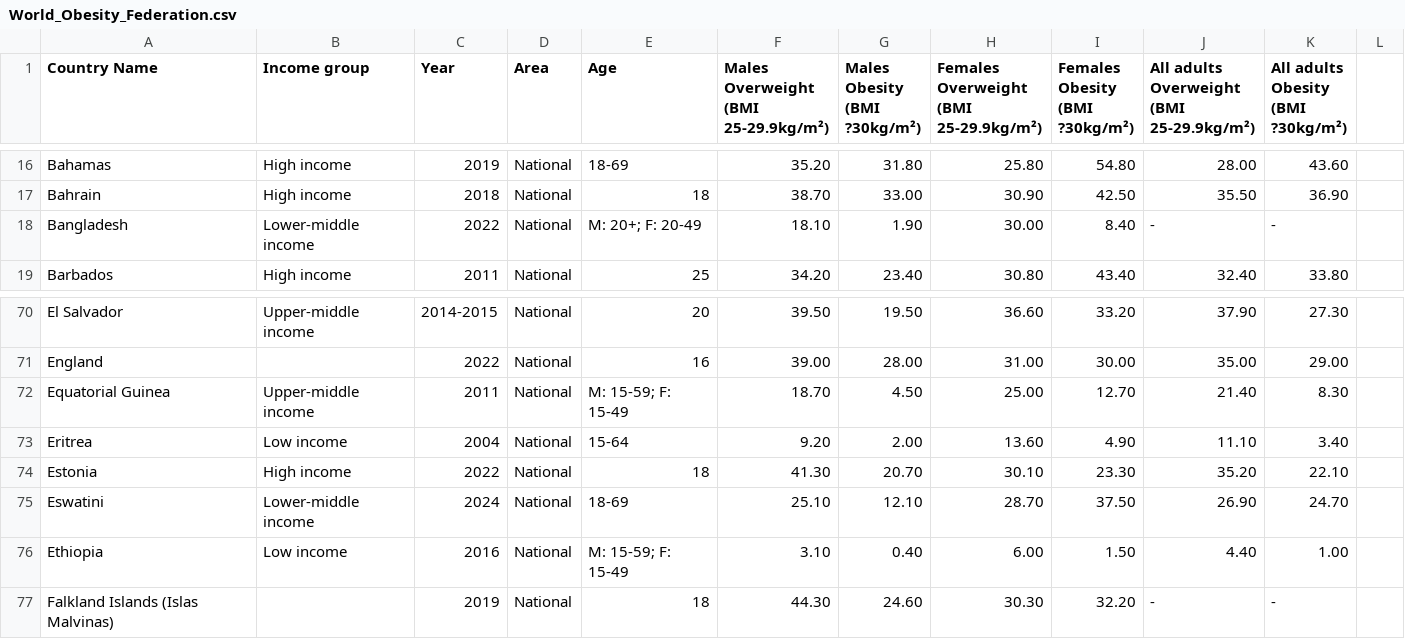
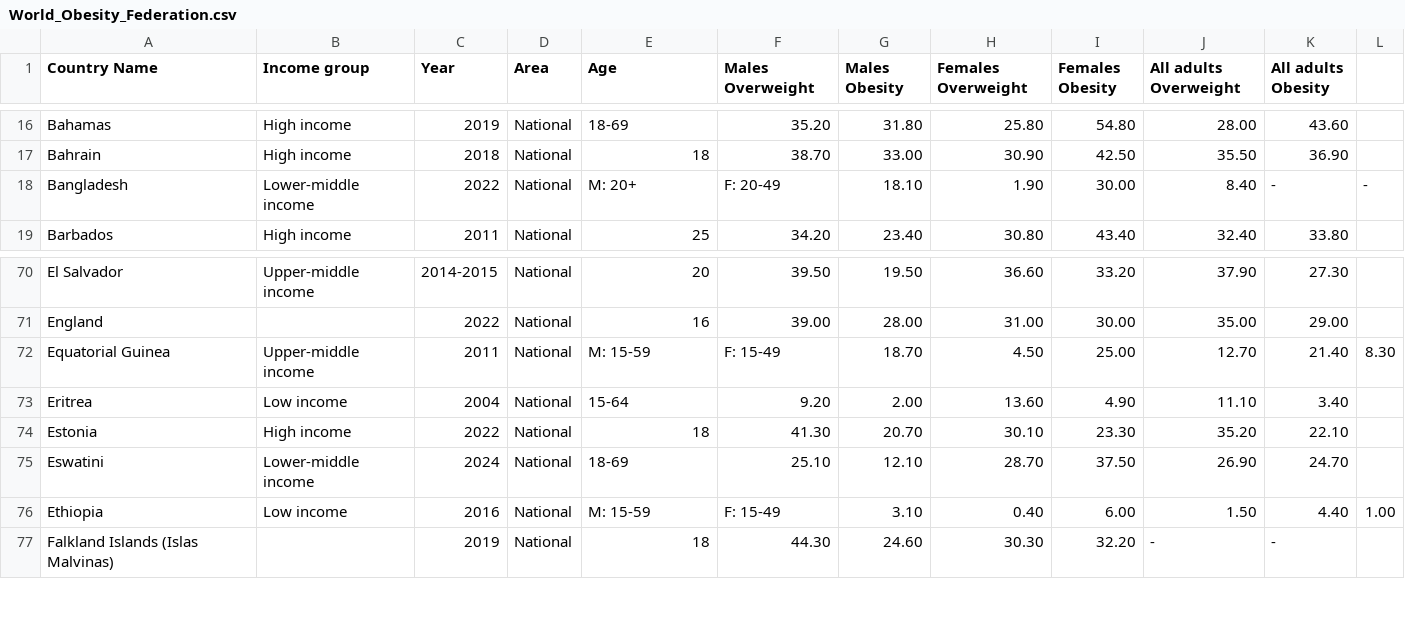
Before and after one commit to Nolhandm/Trabajo-de-Maestria, a CSV file: Datasets/Prevalence of overweight (% of adults)/World_Obesity_Federation.csv, drawn as a sheet; only a part is shown, gaps mark what is left out; ↵ is a line break in a cell; the diff names each change by its address in the sheet, - before the commit and + after, or states it on an @@ line.

Commit message:
new dataset

```diff
--- a/Datasets/Prevalence of overweight (% of adults)/World_Obesity_Federation.csv
+++ b/Datasets/Prevalence of overweight (% of adults)/World_Obesity_Federation.csv
-F1: Males ↵ Overweight ↵ (BMI 25-29.9kg/m²)
+F1: Males ↵ Overweight
-G1: Males ↵ Obesity ↵ (BMI ?30kg/m²)
+G1: Males ↵ Obesity
-H1: Females ↵ Overweight ↵ (BMI 25-29.9kg/m²)
+H1: Females ↵ Overweight
-I1: Females ↵ Obesity ↵ (BMI ?30kg/m²)
+I1: Females ↵ Obesity
-J1: All adults ↵ Overweight ↵ (BMI 25-29.9kg/m²)
+J1: All adults ↵ Overweight
-K1: All adults ↵ Obesity ↵ (BMI ?30kg/m²)
+K1: All adults ↵ Obesity
-E18 (Age): M: 20+; F: 20-49
+E18 (Age): M: 20+
-F18 (Males Overweight): 18.10
+F18 (Males Overweight): F: 20-49
-G18 (Males Obesity): 1.90
+G18 (Males Obesity): 18.10
-H18 (Females Overweight): 30.00
+H18 (Females Overweight): 1.90
-I18 (Females Obesity): 8.40
+I18 (Females Obesity): 30.00
-J18 (All adults Overweight): -
+J18 (All adults Overweight): 8.40
-L18: (empty)
+L18: -
-E72 (Age): M: 15-59; F: 15-49
+E72 (Age): M: 15-59
-F72 (Males Overweight): 18.70
+F72 (Males Overweight): F: 15-49
-G72 (Males Obesity): 4.50
+G72 (Males Obesity): 18.70
-H72 (Females Overweight): 25.00
+H72 (Females Overweight): 4.50
-I72 (Females Obesity): 12.70
+I72 (Females Obesity): 25.00
-J72 (All adults Overweight): 21.40
+J72 (All adults Overweight): 12.70
-K72 (All adults Obesity): 8.30
+K72 (All adults Obesity): 21.40
-L72: (empty)
+L72: 8.30
-E76 (Age): M: 15-59; F: 15-49
+E76 (Age): M: 15-59
-F76 (Males Overweight): 3.10
+F76 (Males Overweight): F: 15-49
-G76 (Males Obesity): 0.40
+G76 (Males Obesity): 3.10
-H76 (Females Overweight): 6.00
+H76 (Females Overweight): 0.40
-I76 (Females Obesity): 1.50
+I76 (Females Obesity): 6.00
-J76 (All adults Overweight): 4.40
+J76 (All adults Overweight): 1.50
-K76 (All adults Obesity): 1.00
+K76 (All adults Obesity): 4.40
-L76: (empty)
+L76: 1.00
```
Also changed, not shown: 2 other files.
